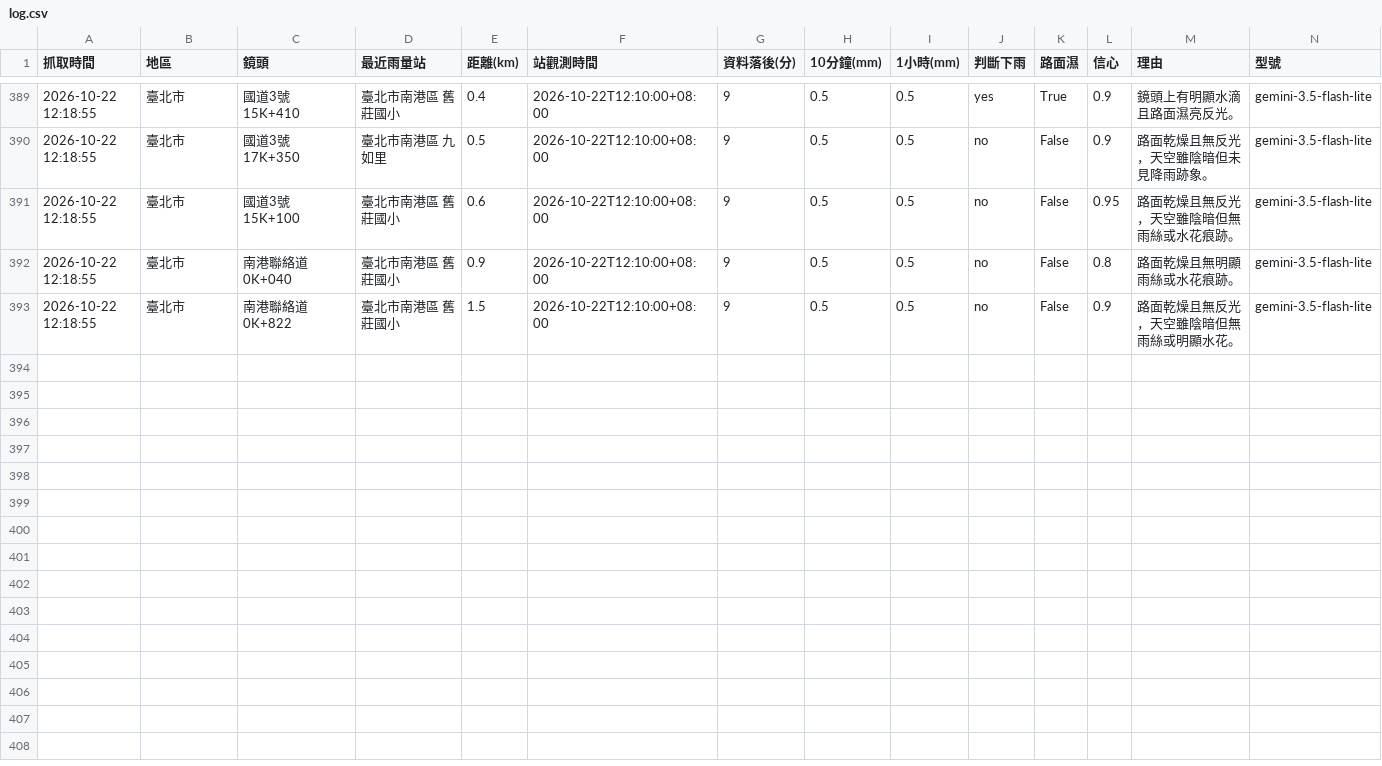
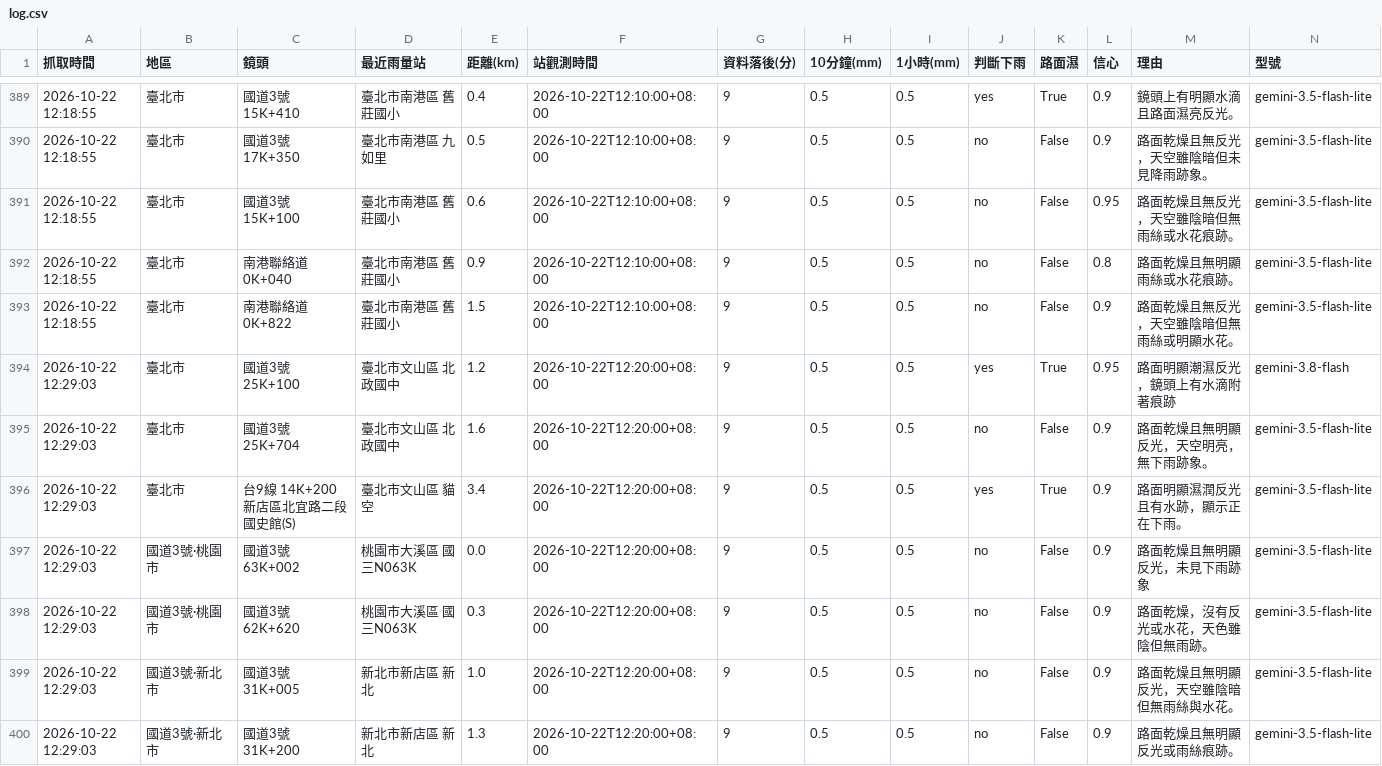
Before and after one commit to bigtime0426/rain-monitor, a CSV file: log.csv, drawn as a sheet; only a part is shown, gaps mark what is left out; rows hold the shown columns only; the diff names each change by its address in the sheet, - before the commit and + after, or states it on an @@ line.

```diff
--- a/log.csv
+++ b/log.csv
+row 394: 2026-10-22 12:29:03 | 臺北市 | 國道3號 25K+100 | 臺北市文山區 北政國中 | 1.2 | 2026-10-22T12:20:00+08:00 | 9 | 0.5 | 0.5 | yes | True | 0.95 | 路面明顯潮濕反光，鏡頭上有水滴附著痕跡 | gemini-3.8-flash
+row 395: 2026-10-22 12:29:03 | 臺北市 | 國道3號 25K+704 | 臺北市文山區 北政國中 | 1.6 | 2026-10-22T12:20:00+08:00 | 9 | 0.5 | 0.5 | no | False | 0.9 | 路面乾燥且無明顯反光，天空明亮，無下雨跡象。 | gemini-3.5-flash-lite
+row 396: 2026-10-22 12:29:03 | 臺北市 | 台9線 14K+200 新店區北宜路二段國史館(S) | 臺北市文山區 貓空 | 3.4 | 2026-10-22T12:20:00+08:00 | 9 | 0.5 | 0.5 | yes | True | 0.9 | 路面明顯濕潤反光且有水跡，顯示正在下雨。 | gemini-3.5-flash-lite
+row 397: 2026-10-22 12:29:03 | 國道3號·桃園市 | 國道3號 63K+002 | 桃園市大溪區 國三N063K | 0.0 | 2026-10-22T12:20:00+08:00 | 9 | 0.5 | 0.5 | no | False | 0.9 | 路面乾燥且無明顯反光，未見下雨跡象 | gemini-3.5-flash-lite
+row 398: 2026-10-22 12:29:03 | 國道3號·桃園市 | 國道3號 62K+620 | 桃園市大溪區 國三N063K | 0.3 | 2026-10-22T12:20:00+08:00 | 9 | 0.5 | 0.5 | no | False | 0.9 | 路面乾燥，沒有反光或水花，天色雖陰但無雨跡。 | gemini-3.5-flash-lite
+row 399: 2026-10-22 12:29:03 | 國道3號·新北市 | 國道3號 31K+005 | 新北市新店區 新北 | 1.0 | 2026-10-22T12:20:00+08:00 | 9 | 0.5 | 0.5 | no | False | 0.9 | 路面乾燥且無明顯反光，天空雖陰暗但無雨絲與水花。 | gemini-3.5-flash-lite
+row 400: 2026-10-22 12:29:03 | 國道3號·新北市 | 國道3號 31K+200 | 新北市新店區 新北 | 1.3 | 2026-10-22T12:20:00+08:00 | 9 | 0.5 | 0.5 | no | False | 0.9 | 路面乾燥且無明顯反光或雨絲痕跡。 | gemini-3.5-flash-lite
```
Also changed, not shown: 9 other files.
